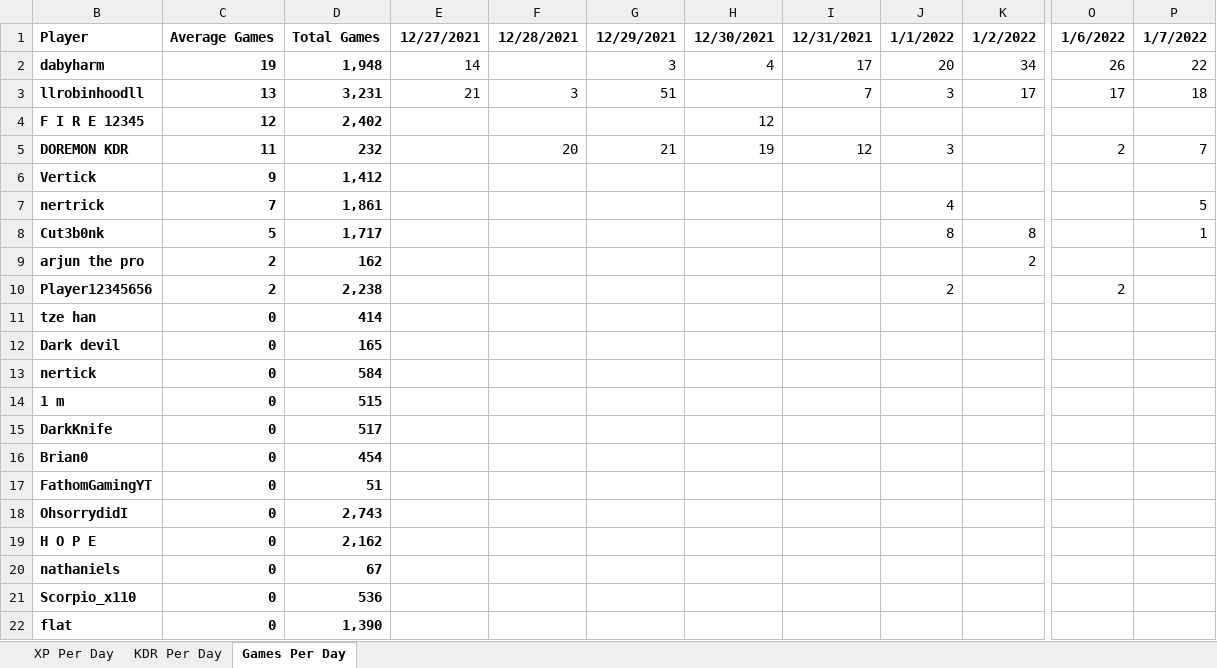
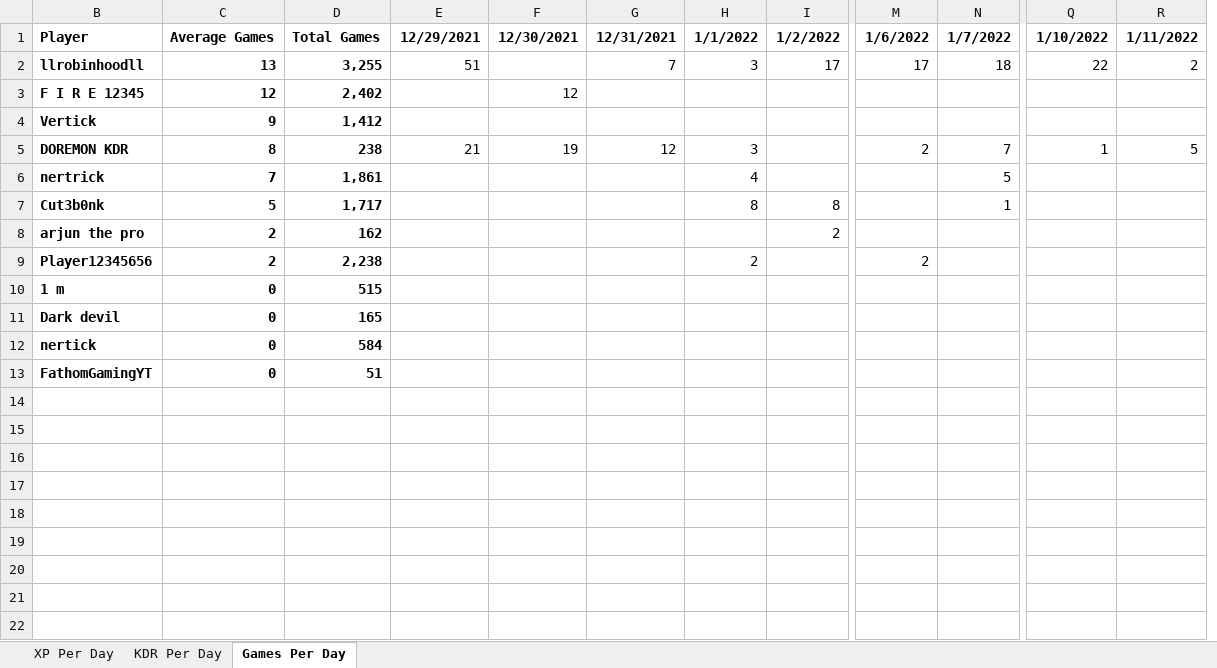
Before and after one commit to PBonnema/Clanalytics, an Excel workbook: Dashboards-test/RP2.xlsx, sheet Games Per Day, drawn as a sheet; only a part is shown, gaps mark what is left out; values as stored, in another font and other column widths than the file's, no borders; removed rows and columns are numbered as before the commit, all else as after; rows hold the shown columns only; the diff names each change by its address in the sheet, - before the commit and + after, or states it on an @@ line.

```diff
--- a/Dashboards-test/RP2.xlsx (sheet Games Per Day)
+++ b/Dashboards-test/RP2.xlsx (sheet Games Per Day)
-column E, row 1: 12/27/2021; row 3: 21
-column F, row 1: 12/28/2021; row 3: 3
+column Q, rows 1-2: 1/10/2022 | 22
+column R, rows 1-2: 1/11/2022 | 2
-row 2: dabyharm | 19 | 1,948 | 14 |  | 3 | 4 | 17 | 20 | 34 | 26 | 22
-D2: 3,231
+D2: 3,255
-row 5: DOREMON KDR | 11 | 232 |  | 20 | 21 | 19 | 12 | 3 |  | 2 | 7
+row 5: DOREMON KDR | 8 | 238 | 21 | 19 | 12 | 3 |  | 2 | 7 | 1 | 5
-row 11: tze han | 0 | 414
@@ row 14 moved to row 10: 1 m @@
-row 15: DarkKnife | 0 | 517
-row 16: Brian0 | 0 | 454
-row 18: OhsorrydidI | 0 | 2,743
-row 19: H O P E | 0 | 2,162
-row 20: nathaniels | 0 | 67
-row 21: Scorpio_x110 | 0 | 536
-row 22: flat | 0 | 1,390
```
Also changed, not shown: sheet XP Per Day, sheet KDR Per Day, Dashboards-test/Clan Leaderboard.xlsx, Dashboards-test/RIOT3.xlsx, 23 other files.
